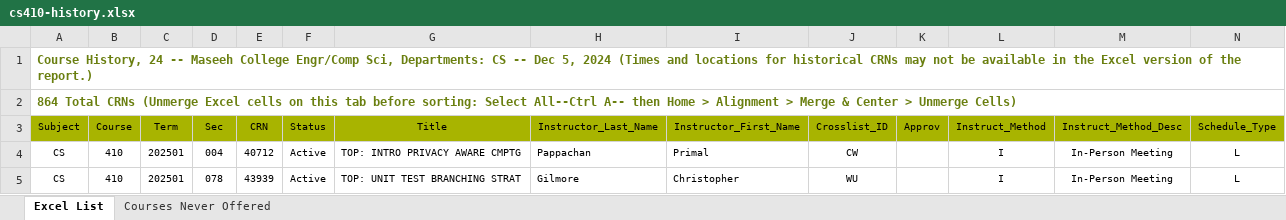
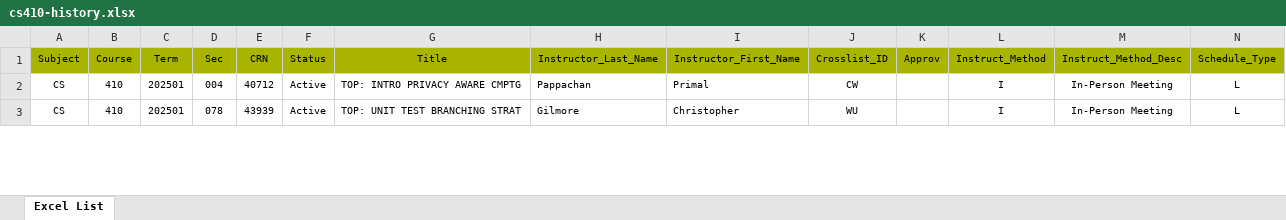
Before and after one commit to BartMassey/courseulator, an Excel workbook: cs410-history.xlsx, sheet Excel List, drawn as a sheet; only a part is shown; values as stored, in another font and other column widths than the file's, no borders; rows hold the shown columns only; the diff names each change by its address in the sheet, - before the commit and + after, or states it on an @@ line.

Commit message:
edited current spreadsheet a bit

```diff
--- a/cs410-history.xlsx (sheet Excel List)
+++ b/cs410-history.xlsx (sheet Excel List)
-sheet tab: Courses Never Offered
-row 1: Course History, 24 -- Maseeh College Engr/Comp Sci, Departments: CS -- Dec 5, 2024 (Times and locations for historical CRNs may not be available in the Excel version of the report.)
-row 2: 864 Total CRNs (Unmerge Excel cells on this tab before sorting: Select All--Ctrl A-- then Home > Alignment > Merge & Center > Unmerge Cells)
```
